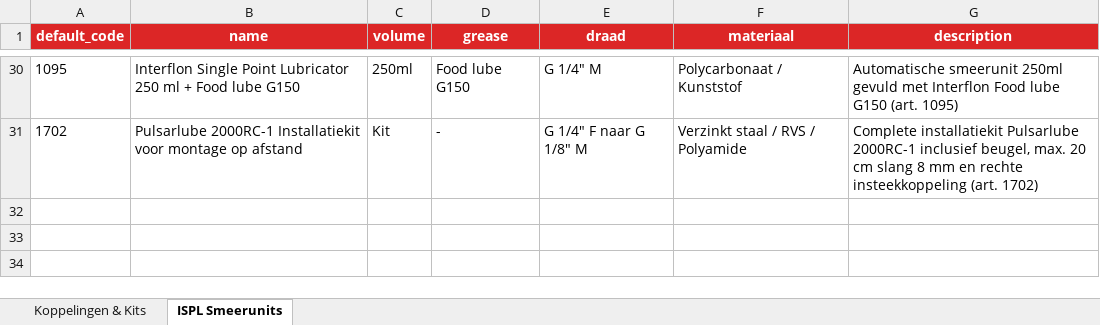
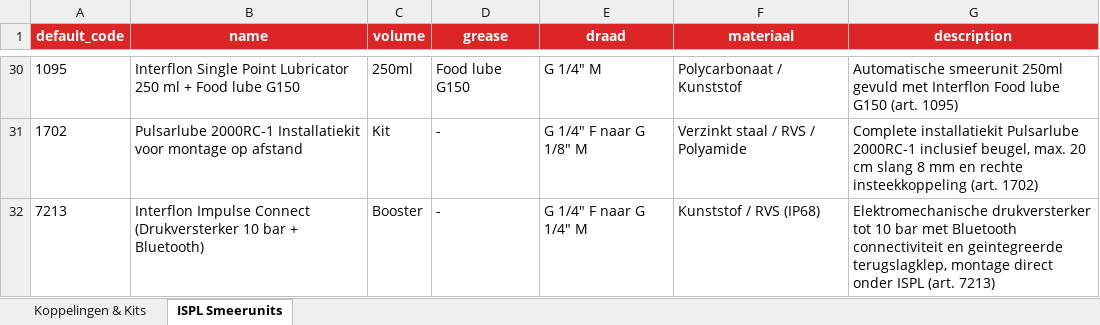
Before and after one commit to APPKenGIT/Hardware-selector, an Excel workbook: odoo_koppelingen_import_v2.xlsx, sheet ISPL Smeerunits, drawn as a sheet; only a part is shown, gaps mark what is left out; values as stored, in another font and other column widths than the file's, no borders; the diff names each change by its address in the sheet, - before the commit and + after, or states it on an @@ line.

Commit message:
Add Interflon Impulse Connect (7213) option, 3D visualization & DB entry, remove 6mm from remote selector, fix brochure button

```diff
--- a/odoo_koppelingen_import_v2.xlsx (sheet ISPL Smeerunits)
+++ b/odoo_koppelingen_import_v2.xlsx (sheet ISPL Smeerunits)
+row 32: 7213 | Interflon Impulse Connect (Drukversterker 10 bar + Bluetooth) | Booster | - | G 1/4" F naar G 1/4" M | Kunststof / RVS (IP68) | Elektromechanische drukversterker tot 10 bar met Bluetooth connectiviteit en geintegreerde terugslagklep, montage direct onder ISPL (art. 7213)
```
Also changed, not shown: 4 other files.
